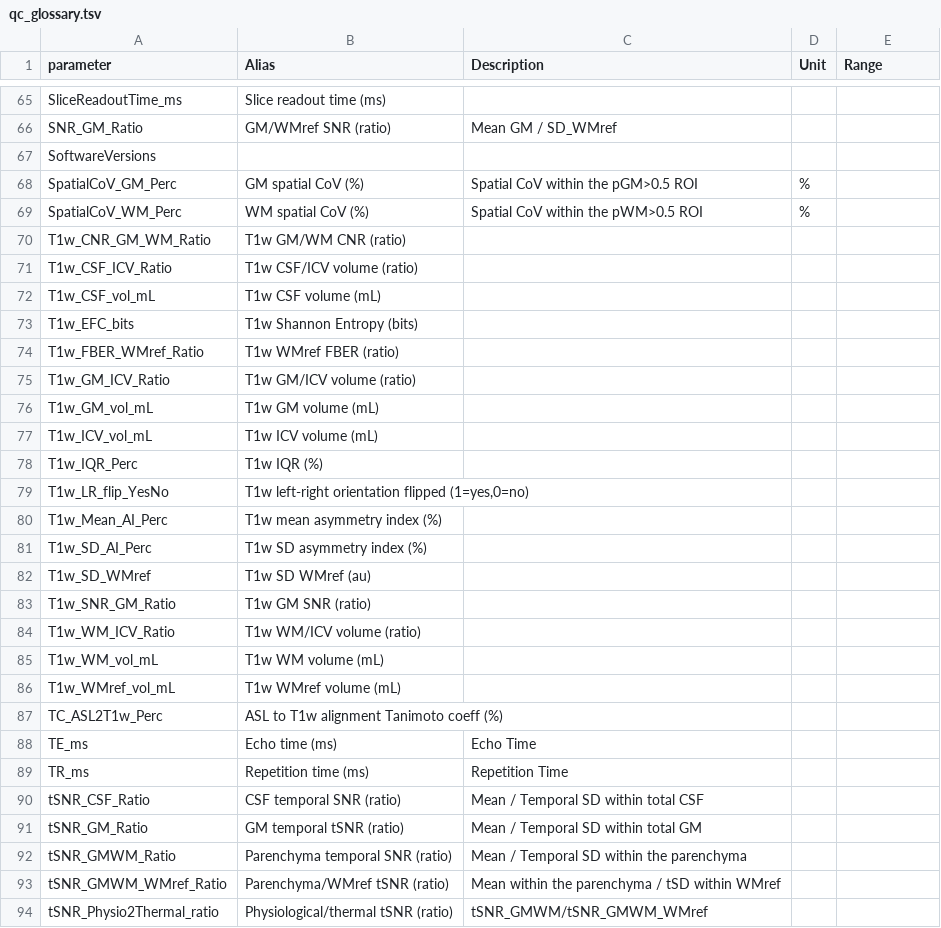
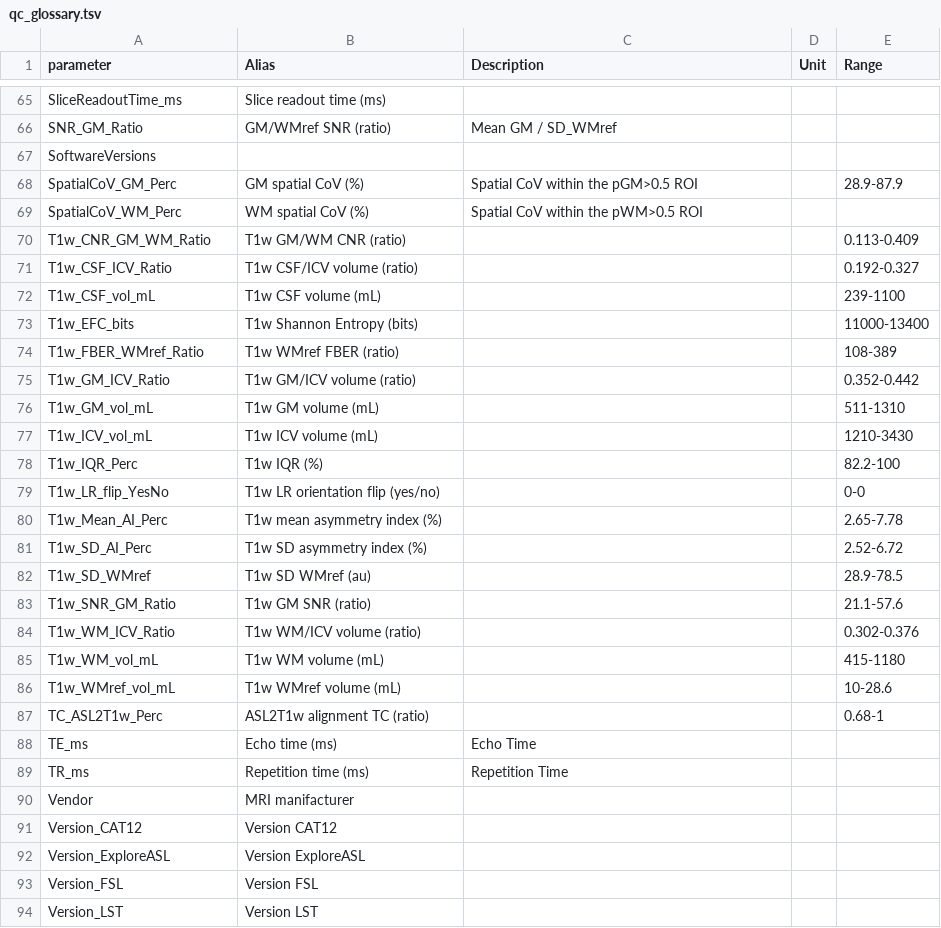
Before and after one commit to ExploreASL/ExploreASL, a TSV file: Functions/QualityControl/qc_glossary.tsv, drawn as a sheet; only a part is shown, gaps mark what is left out; the shorter side is filled out with more unchanged rows; the diff covers the shown part only.

Commit message:
#1476 qc_glossary: ranges EPAD added
Also curated some ranges

```diff
--- a/Functions/QualityControl/qc_glossary.tsv
+++ b/Functions/QualityControl/qc_glossary.tsv
@@ -67,28 +67,23 @@ SNR_GM_Ratio	GM/WMref SNR (ratio)	Mean GM / SD_WMref
 SoftwareVersions				
-SpatialCoV_GM_Perc	GM spatial CoV (%)	Spatial CoV within the pGM>0.5 ROI	%	
-SpatialCoV_WM_Perc	WM spatial CoV (%)	Spatial CoV within the pWM>0.5 ROI	%	
-T1w_CNR_GM_WM_Ratio	T1w GM/WM CNR (ratio)			
-T1w_CSF_ICV_Ratio	T1w CSF/ICV volume (ratio)			
-T1w_CSF_vol_mL	T1w CSF volume (mL)			
-T1w_EFC_bits	T1w Shannon Entropy (bits)			
-T1w_FBER_WMref_Ratio	T1w WMref FBER (ratio)			
-T1w_GM_ICV_Ratio	T1w GM/ICV volume (ratio)			
-T1w_GM_vol_mL	T1w GM volume (mL)			
-T1w_ICV_vol_mL	T1w ICV volume (mL)			
-T1w_IQR_Perc	T1w IQR (%)			
-T1w_LR_flip_YesNo	"T1w left-right orientation flipped (1=yes,0=no)"			
-T1w_Mean_AI_Perc	T1w mean asymmetry index (%)			
-T1w_SD_AI_Perc	T1w SD asymmetry index (%)			
-T1w_SD_WMref	T1w SD WMref (au)			
-T1w_SNR_GM_Ratio	T1w GM SNR (ratio)			
-T1w_WM_ICV_Ratio	T1w WM/ICV volume (ratio)			
-T1w_WM_vol_mL	T1w WM volume (mL)			
-T1w_WMref_vol_mL	T1w WMref volume (mL)			
-TC_ASL2T1w_Perc	ASL to T1w alignment Tanimoto coeff (%)			
+SpatialCoV_GM_Perc	GM spatial CoV (%)	Spatial CoV within the pGM>0.5 ROI		28.9-87.9
+SpatialCoV_WM_Perc	WM spatial CoV (%)	Spatial CoV within the pWM>0.5 ROI		
+T1w_CNR_GM_WM_Ratio	T1w GM/WM CNR (ratio)			0.113-0.409
+T1w_CSF_ICV_Ratio	T1w CSF/ICV volume (ratio)			0.192-0.327
+T1w_CSF_vol_mL	T1w CSF volume (mL)			239-1100
+T1w_EFC_bits	T1w Shannon Entropy (bits)			11000-13400
+T1w_FBER_WMref_Ratio	T1w WMref FBER (ratio)			108-389
+T1w_GM_ICV_Ratio	T1w GM/ICV volume (ratio)			0.352-0.442
+T1w_GM_vol_mL	T1w GM volume (mL)			511-1310
+T1w_ICV_vol_mL	T1w ICV volume (mL)			1210-3430
+T1w_IQR_Perc	T1w IQR (%)			82.2-100
+T1w_LR_flip_YesNo	T1w LR orientation flip (yes/no)			0-0
+T1w_Mean_AI_Perc	T1w mean asymmetry index (%)			2.65-7.78
+T1w_SD_AI_Perc	T1w SD asymmetry index (%)			2.52-6.72
+T1w_SD_WMref	T1w SD WMref (au)			28.9-78.5
+T1w_SNR_GM_Ratio	T1w GM SNR (ratio)			21.1-57.6
+T1w_WM_ICV_Ratio	T1w WM/ICV volume (ratio)			0.302-0.376
+T1w_WM_vol_mL	T1w WM volume (mL)			415-1180
+T1w_WMref_vol_mL	T1w WMref volume (mL)			10-28.6
+TC_ASL2T1w_Perc	ASL2T1w alignment TC (ratio)			0.68-1
 TE_ms	Echo time (ms)	Echo Time		
 TR_ms	Repetition time (ms)	Repetition Time		
-tSNR_CSF_Ratio	CSF temporal SNR (ratio)	Mean / Temporal SD within total CSF		
-tSNR_GM_Ratio	GM temporal tSNR (ratio)	Mean / Temporal SD within total GM		
-tSNR_GMWM_Ratio	Parenchyma temporal SNR (ratio)	Mean / Temporal SD within the parenchyma		
-tSNR_GMWM_WMref_Ratio	Parenchyma/WMref tSNR (ratio)	Mean within the parenchyma / tSD within WMref		
-tSNR_Physio2Thermal_ratio	Physiological/thermal tSNR (ratio)	tSNR_GMWM/tSNR_GMWM_WMref		
```
Also changed, not shown: 3 removed rows and 50 edited cells elsewhere in this file.
